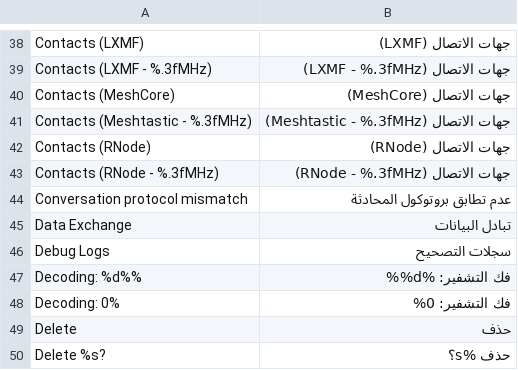
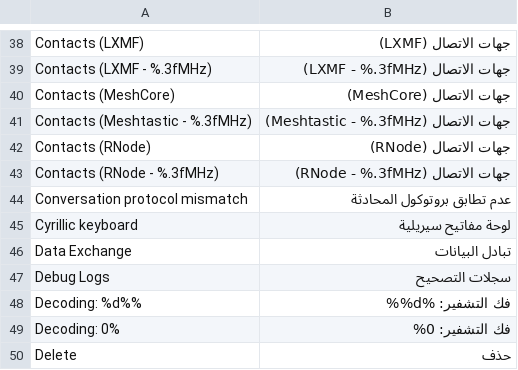
Before and after one commit to DinaTzi/trail-mate, a TSV file: packs/ar/locales/ar/strings.tsv, drawn as a sheet; only a part is shown, gaps mark what is left out; the shorter side is filled out with more unchanged rows; the diff names each change by its address in the sheet, - before the commit and + after, or states it on an @@ line.

```diff
--- a/packs/ar/locales/ar/strings.tsv
+++ b/packs/ar/locales/ar/strings.tsv
+row 45: Cyrillic keyboard | لوحة مفاتيح سيريلية
```
Also changed, not shown: packs/europe-cyrillic-ext/locales/ru/strings.tsv, packs/europe-latin-ext/locales/de/strings.tsv, 24 other files.
